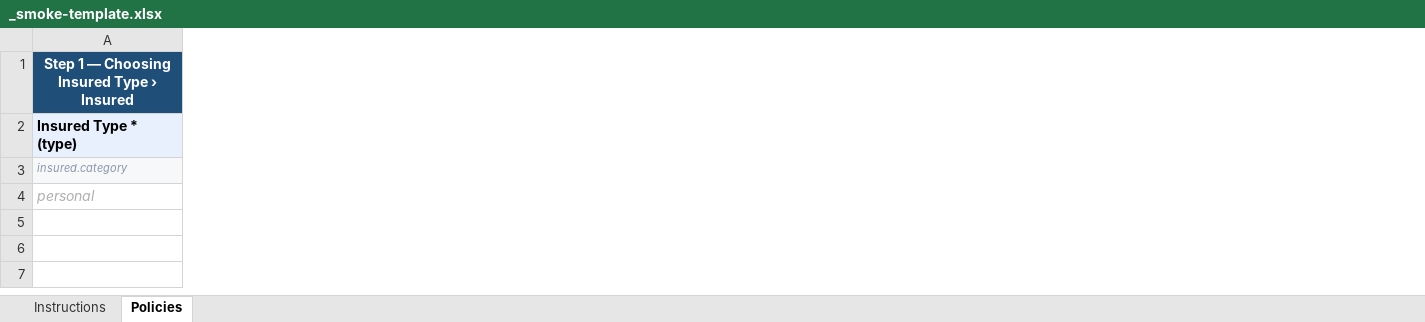
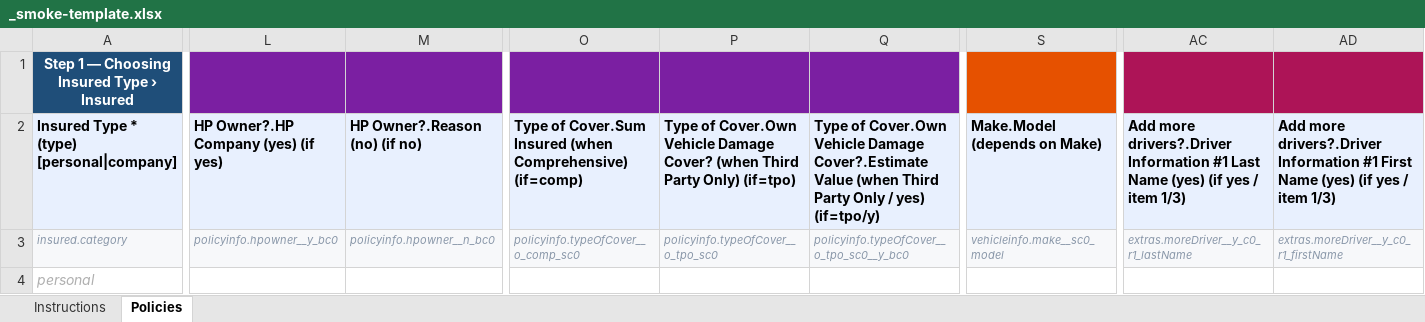
Before and after one commit to neilcure/insurance-platform, an Excel workbook: scripts/_smoke-template.xlsx, sheet Policies, drawn as a sheet; only a part is shown, gaps mark what is left out; values as stored, in another font and other column widths than the file's, no borders; conditional formats not drawn; the diff covers the shown part only; the diff names each change by its address in the sheet, - before the commit and + after, or states it on an @@ line.

Commit message:
import excel form 2

```diff
--- a/scripts/_smoke-template.xlsx (sheet Policies)
+++ b/scripts/_smoke-template.xlsx (sheet Policies)
@@ column L unhidden, rows 2-3: HP Owner?.HP Company (yes) (if yes) | policyinfo.hpowner__y_bc0 @@
@@ column M unhidden, rows 2-3: HP Owner?.Reason (no) (if no) | policyinfo.hpowner__n_bc0 @@
@@ column O unhidden, rows 2-3: Type of Cover.Sum Insured (when Comprehensive) (if=comp) | policyinfo.typeOfCover__o_comp_sc0 @@
@@ column P unhidden, rows 2-3: Type of Cover.Own Vehicle Damage Cover? (when Third Party Only) (if=tpo) | policyinfo.typeOfCover__o_tpo_sc0 @@
@@ column Q unhidden, rows 2-3: Type of Cover.Own Vehicle Damage Cover?.Estimate Value (when Third Party Only / yes) (if=tpo/y) | policyinfo.typeOfCover__o_tpo_sc0__y_bc0 @@
@@ column S unhidden, rows 2-3: Make.Model (depends on Make) | vehicleinfo.make__sc0_model @@
@@ column AC unhidden, rows 2-3: Add more drivers?.Driver Information #1 Last Name (yes) (if yes / item 1/3) | extras.moreDriver__y_c0_r1_lastName @@
@@ column AD unhidden, rows 2-3: Add more drivers?.Driver Information #1 First Name (yes) (if yes / item 1/3) | extras.moreDriver__y_c0_r1_firstName @@
-A2: Insured Type * (type)
+A2: Insured Type * (type) [personal|company]
```
Also changed, not shown: 4 added columns and 2 removed columns elsewhere in this sheet, sheet Instructions, 24 other files.
